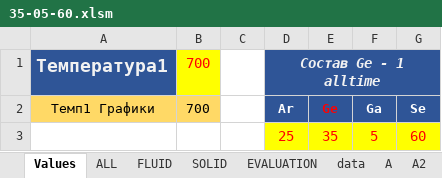
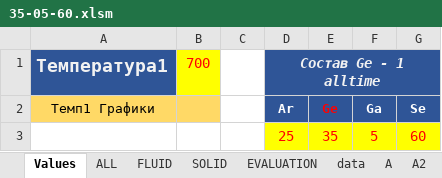
Before and after one commit to EnglishBeach/glass, an Excel workbook: Расчеты/35-05-60.xlsm, sheet Values, drawn as a sheet; values as stored, in another font and other column widths than the file's, no borders; the diff names each change by its address in the sheet, - before the commit and + after, or states it on an @@ line.

```diff
--- a/Расчеты/35-05-60.xlsm (sheet Values)
+++ b/Расчеты/35-05-60.xlsm (sheet Values)
-B2: 700
+B2: (empty)
```
Also changed, not shown: sheet EVALUATION, 1 other file.
